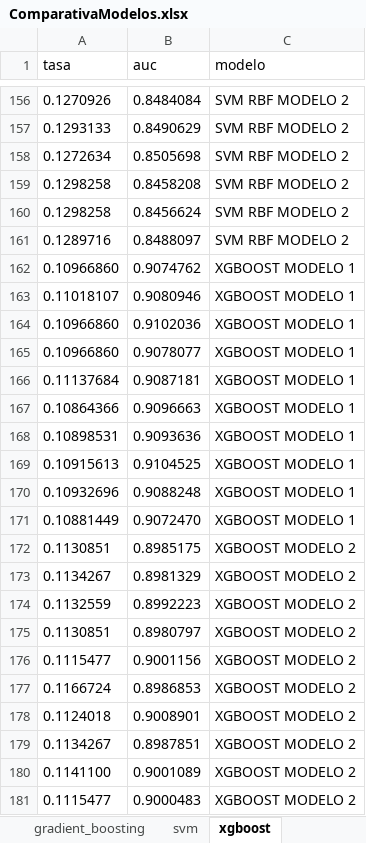
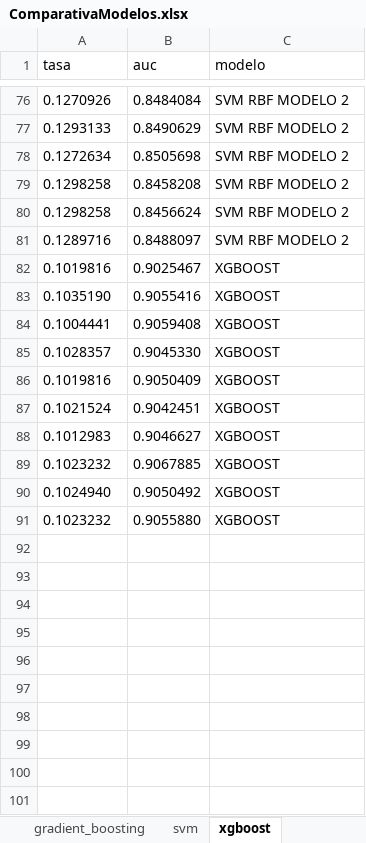
Before and after one commit to AlbertoUAH/MachineLearning, an Excel workbook: ComparativaModelos.xlsx, sheet xgboost, drawn as a sheet; only a part is shown, gaps mark what is left out; values as stored, in another font and other column widths than the file's, no borders; removed rows and columns are numbered as before the commit, all else as after; the diff covers the shown part only; the diff names each change by its address in the sheet, - before the commit and + after, or states it on an @@ line.

```diff
--- a/ComparativaModelos.xlsx (sheet xgboost)
+++ b/ComparativaModelos.xlsx (sheet xgboost)
-row 162: 0.10966860 | 0.9074762 | XGBOOST MODELO 1
-row 163: 0.11018107 | 0.9080946 | XGBOOST MODELO 1
-row 164: 0.10966860 | 0.9102036 | XGBOOST MODELO 1
-row 165: 0.10966860 | 0.9078077 | XGBOOST MODELO 1
-row 166: 0.11137684 | 0.9087181 | XGBOOST MODELO 1
-row 167: 0.10864366 | 0.9096663 | XGBOOST MODELO 1
-row 168: 0.10898531 | 0.9093636 | XGBOOST MODELO 1
-row 169: 0.10915613 | 0.9104525 | XGBOOST MODELO 1
-row 170: 0.10932696 | 0.9088248 | XGBOOST MODELO 1
-row 171: 0.10881449 | 0.9072470 | XGBOOST MODELO 1
-row 172: 0.1130851 | 0.8985175 | XGBOOST MODELO 2
-row 173: 0.1134267 | 0.8981329 | XGBOOST MODELO 2
-row 174: 0.1132559 | 0.8992223 | XGBOOST MODELO 2
-row 175: 0.1130851 | 0.8980797 | XGBOOST MODELO 2
-row 176: 0.1115477 | 0.9001156 | XGBOOST MODELO 2
-row 177: 0.1166724 | 0.8986853 | XGBOOST MODELO 2
-row 178: 0.1124018 | 0.9008901 | XGBOOST MODELO 2
-row 179: 0.1134267 | 0.8987851 | XGBOOST MODELO 2
-row 180: 0.1141100 | 0.9001089 | XGBOOST MODELO 2
-row 181: 0.1115477 | 0.9000483 | XGBOOST MODELO 2
+row 82: 0.1019816 | 0.9025467 | XGBOOST
+row 83: 0.1035190 | 0.9055416 | XGBOOST
+row 84: 0.1004441 | 0.9059408 | XGBOOST
+row 85: 0.1028357 | 0.9045330 | XGBOOST
+row 86: 0.1019816 | 0.9050409 | XGBOOST
+row 87: 0.1021524 | 0.9042451 | XGBOOST
+row 88: 0.1012983 | 0.9046627 | XGBOOST
+row 89: 0.1023232 | 0.9067885 | XGBOOST
+row 90: 0.1024940 | 0.9050492 | XGBOOST
+row 91: 0.1023232 | 0.9055880 | XGBOOST
```
Also changed, not shown: 80 removed rows elsewhere in this sheet, 18 other files.
